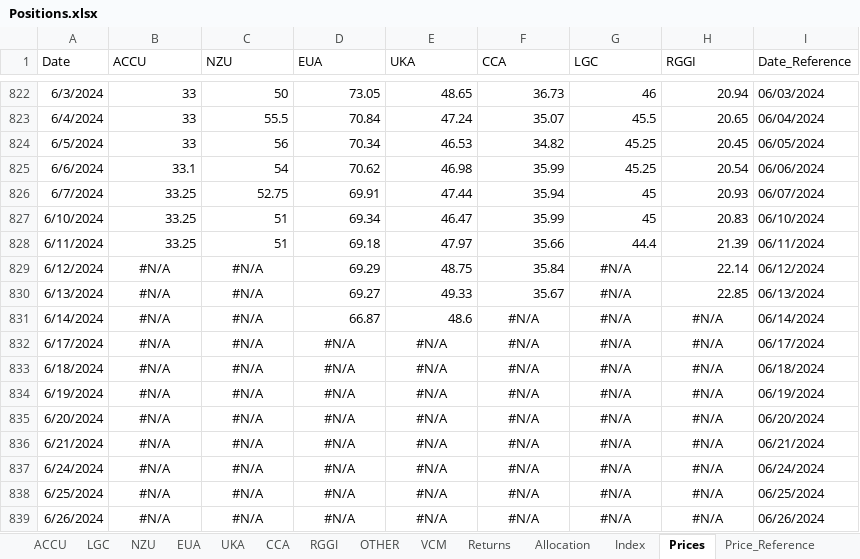
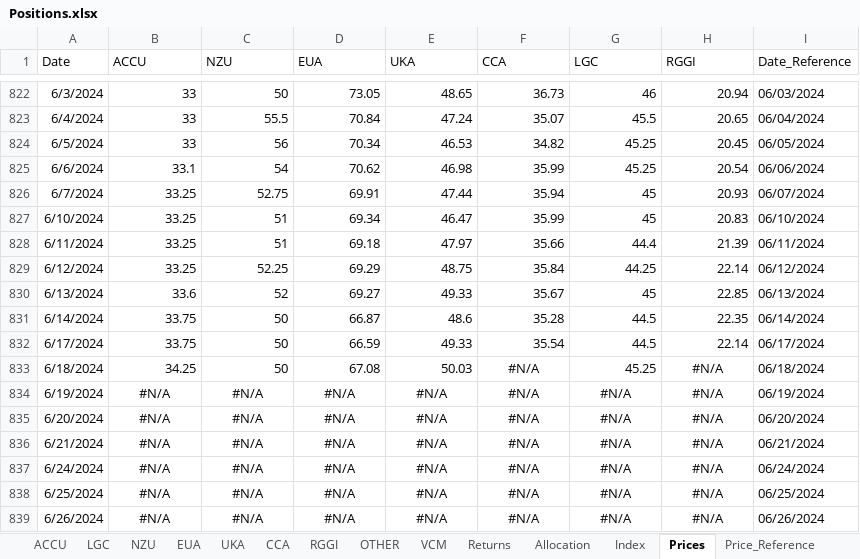
Before and after one commit to SamCurtis111/Carbon_Report, an Excel workbook: Positions.xlsx, sheet Prices, drawn as a sheet; only a part is shown, gaps mark what is left out; values as stored, in another font and other column widths than the file's, no borders; the diff names each change by its address in the sheet, - before the commit and + after, or states it on an @@ line.

```diff
--- a/Positions.xlsx (sheet Prices)
+++ b/Positions.xlsx (sheet Prices)
-B829 (ACCU): #N/A
+B829 (ACCU): 33.25
-B829:C831 alignment: center
+B829:C831 alignment: right
-C829 (NZU): #N/A
+C829 (NZU): 52.25
-G829 (LGC): #N/A
+G829 (LGC): 44.25
-G829:G830 alignment: center
+G829:G830 alignment: right
-B830 (ACCU): #N/A
+B830 (ACCU): 33.6
-C830 (NZU): #N/A
+C830 (NZU): 52
-G830 (LGC): #N/A
+G830 (LGC): 45
-B831:B832 (ACCU): #N/A
+B831:B832 (ACCU): 33.75
-C831:C833 (NZU): #N/A
+C831:C833 (NZU): 50
-F831 (CCA): #N/A
+F831 (CCA): 35.28
-F831:H831 alignment: center
+F831:H831 alignment: right
-G831:G832 (LGC): #N/A
+G831:G832 (LGC): 44.5
-H831 (RGGI): #N/A
+H831 (RGGI): 22.35
-B832:H832 alignment: center
+B832:H832 alignment: right
-D832 (EUA): #N/A
+D832 (EUA): 66.59
-E832 (UKA): #N/A
+E832 (UKA): 49.33
-F832 (CCA): #N/A
+F832 (CCA): 35.54
-H832 (RGGI): #N/A
+H832 (RGGI): 22.14
-B833 (ACCU): #N/A
+B833 (ACCU): 34.25
-B833:E833 alignment: center
+B833:E833 alignment: right
-D833 (EUA): #N/A
+D833 (EUA): 67.08
-E833 (UKA): #N/A
+E833 (UKA): 50.03
-G833 (LGC): #N/A
+G833 (LGC): 45.25
-G833 alignment: center
+G833 alignment: right
```
Also changed, not shown: sheet EUA, sheet OTHER, sheet Returns, sheet Price_Reference, sheet iVols, sheet NZU, 8 more sheets, EUA PnL Output.xlsx, Trade tracking.xlsx, 1 other file.
